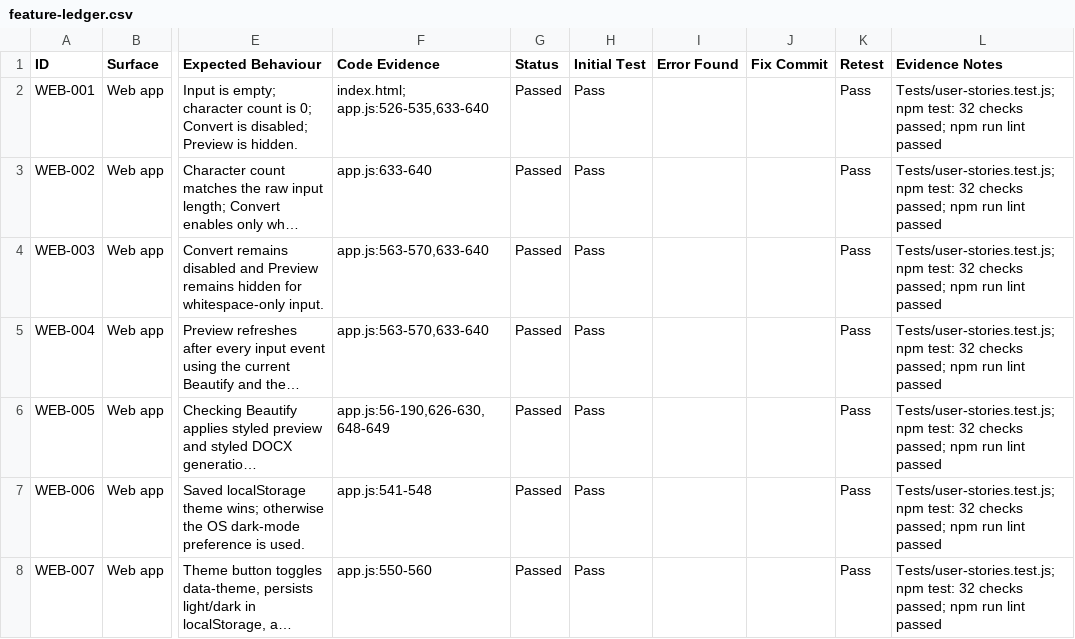
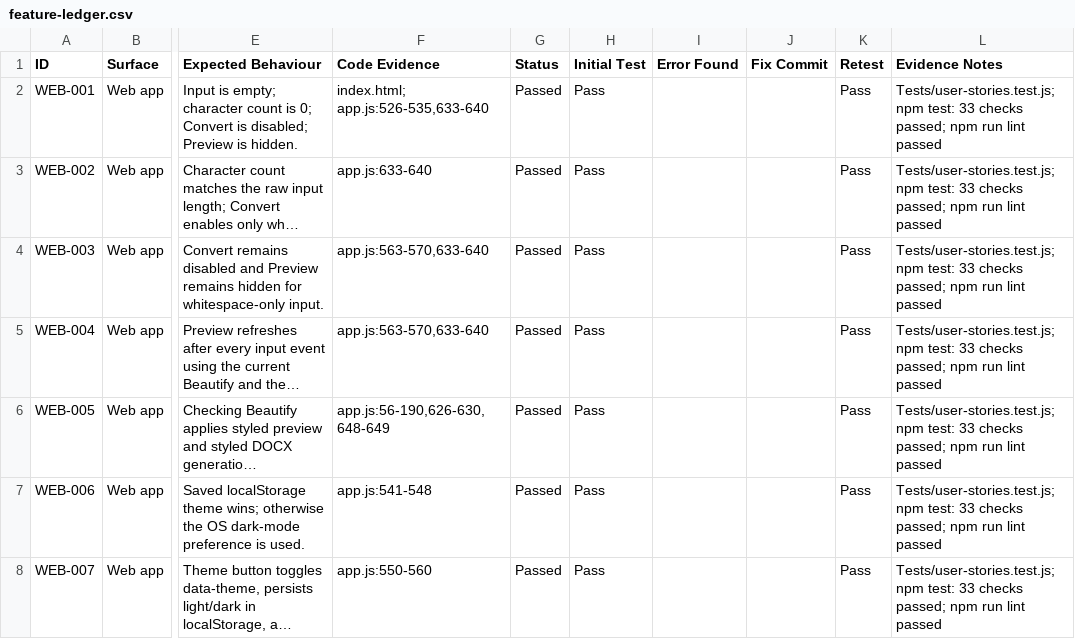
Before and after one commit to pbot-9000-max/Paste-to-Docs, a CSV file: feature-ledger.csv, drawn as a sheet; only a part is shown, gaps mark what is left out; long unchanged cells end in …; the diff covers the shown part only; the diff names each change by its address in the sheet, - before the commit and + after, or states it on an @@ line.

```diff
--- a/feature-ledger.csv
+++ b/feature-ledger.csv
-L2:L8 (Evidence Notes): …npm test: 32 checks passed;…
+L2:L8 (Evidence Notes): …npm test: 33 checks passed;…
```
Also changed, not shown: 42 edited cells elsewhere in this file.
